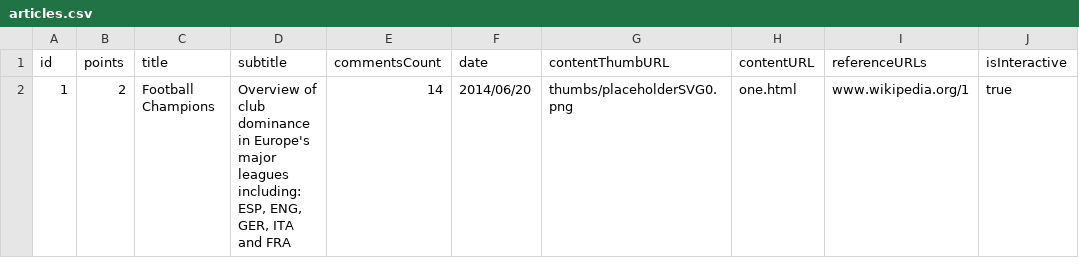
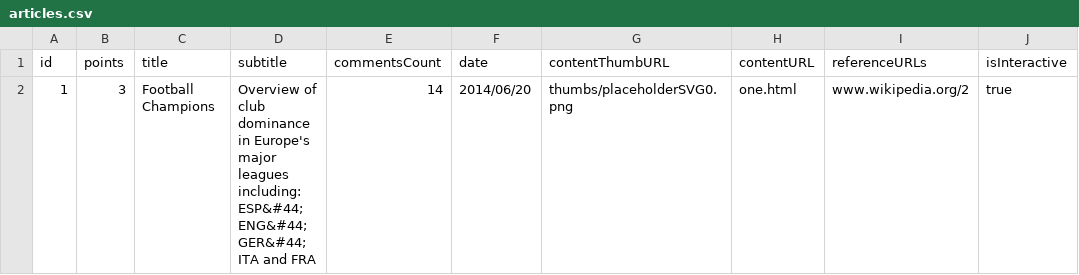
Before and after one commit to daumann/dailydatainsight, a CSV file: public/articleArchiv/articles.csv, drawn as a sheet; only a part is shown; the diff names each change by its address in the sheet, - before the commit and + after, or states it on an @@ line.

```diff
--- a/public/articleArchiv/articles.csv
+++ b/public/articleArchiv/articles.csv
-B2 (points): 2
+B2 (points): 3
-D2 (subtitle): …leagues including: ESP, ENG, GER, ITA and…
+D2 (subtitle): …leagues including: ESP&#44; ENG&#44; GER&#44; ITA and…
-I2 (referenceURLs): www.wikipedia.org/1
+I2 (referenceURLs): www.wikipedia.org/2
```
Also changed, not shown: 8 other files.
